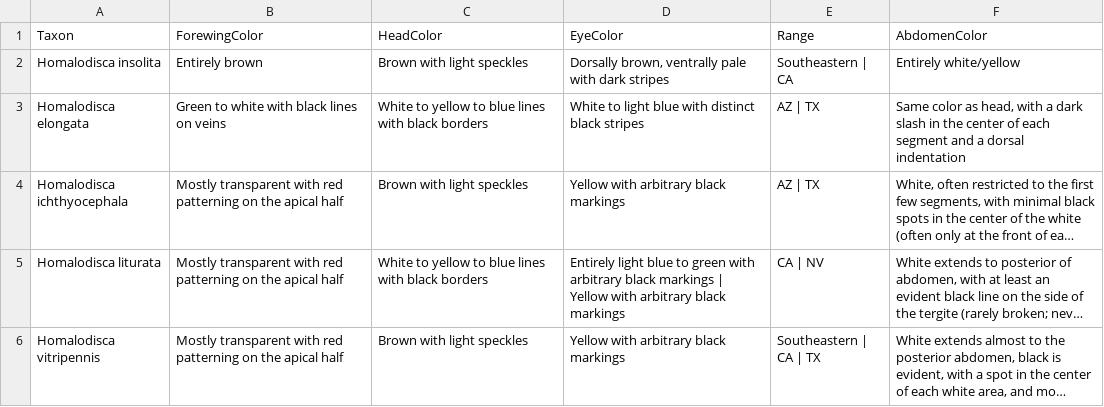
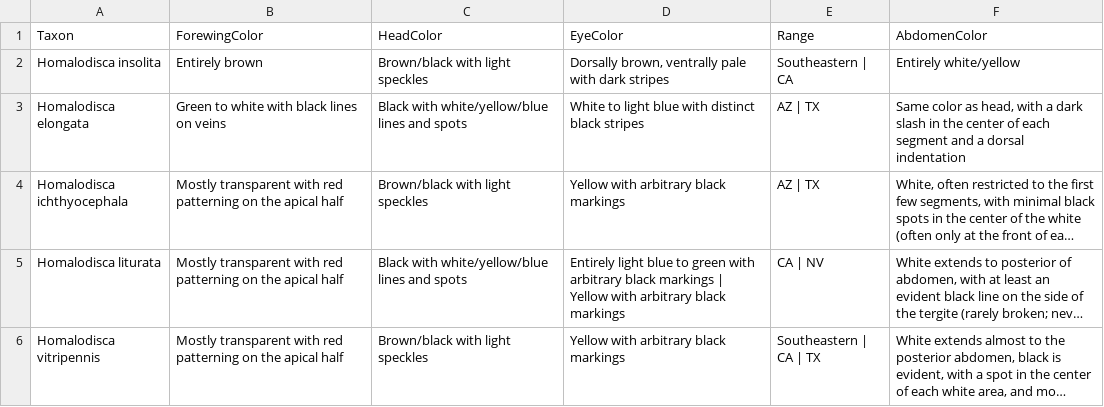
Before and after one commit to zdankowicz/homalodisca, a CSV file: identikit/kb/homalodisca/taxa.csv, drawn as a sheet; long unchanged cells end in …; the diff names each change by its address in the sheet, - before the commit and + after, or states it on an @@ line.

Commit message:
Update taxa.csv

```diff
--- a/identikit/kb/homalodisca/taxa.csv
+++ b/identikit/kb/homalodisca/taxa.csv
-C2 (HeadColor): Brown with light speckles
+C2 (HeadColor): Brown/black with light speckles
-C3 (HeadColor): White to yellow to blue lines with black borders
+C3 (HeadColor): Black with white/yellow/blue lines and spots
-C4 (HeadColor): Brown with light speckles
+C4 (HeadColor): Brown/black with light speckles
-C5 (HeadColor): White to yellow to blue lines with black borders
+C5 (HeadColor): Black with white/yellow/blue lines and spots
-C6 (HeadColor): Brown with light speckles
+C6 (HeadColor): Brown/black with light speckles
```
